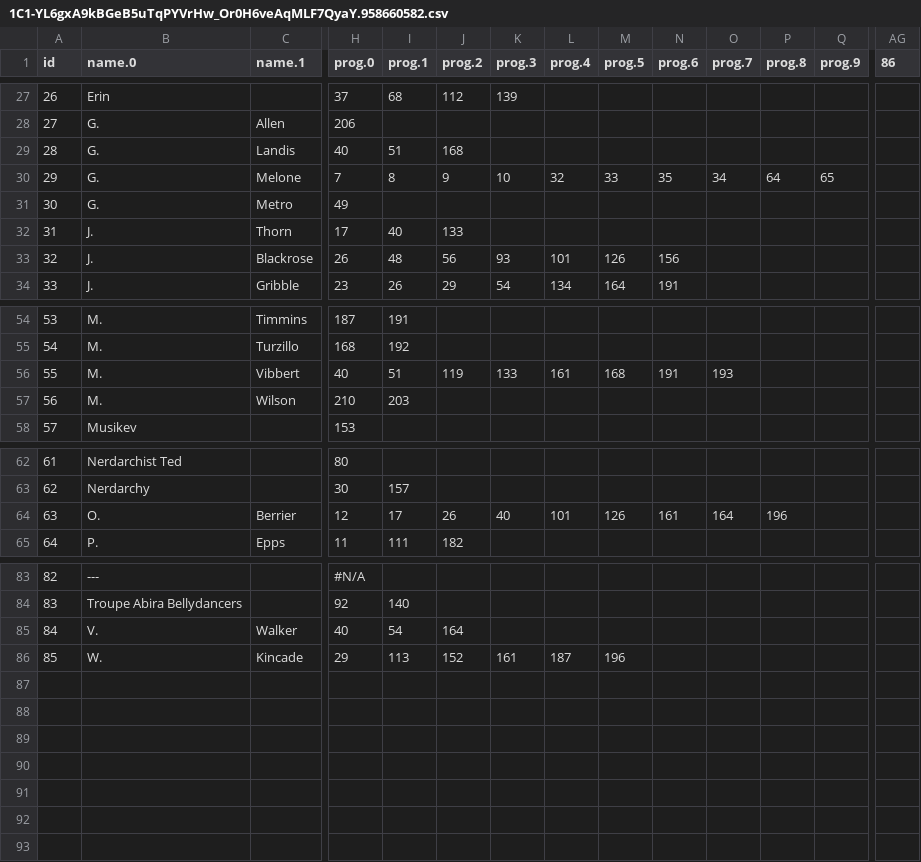
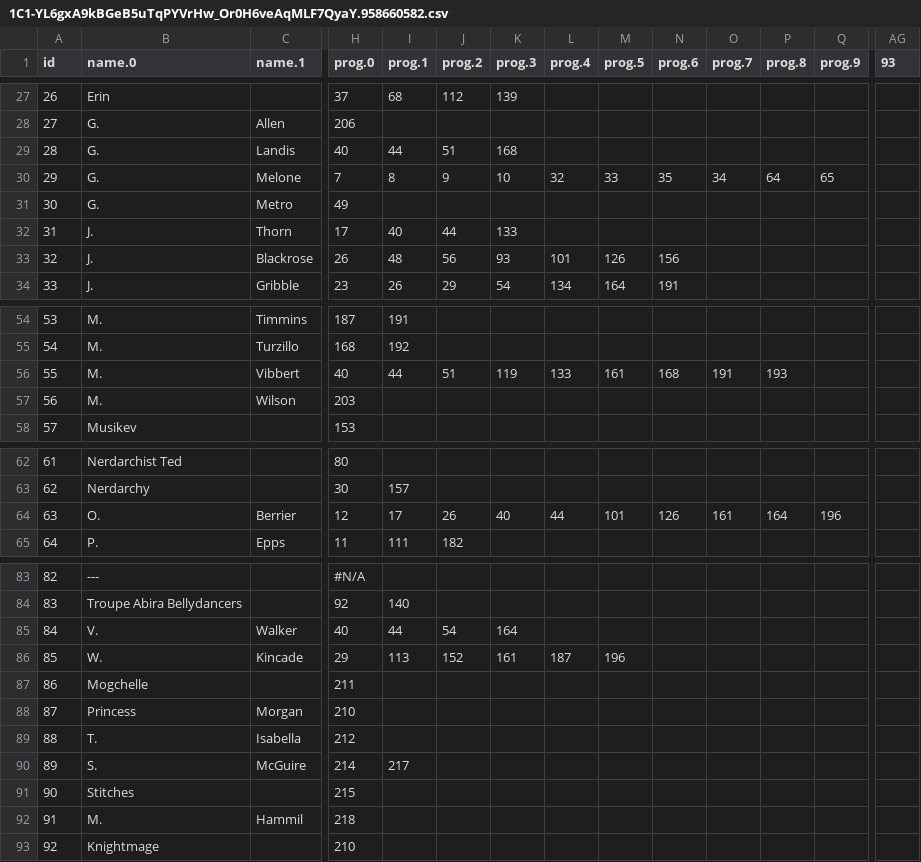
Before and after one commit to ClevelandConCoction/ConCoction, a CSV file: 2018/util/1C1-YL6gxA9kBGeB5uTqPYVrHw_Or0H6veAqMLF7QyaY.958660582.csv, drawn as a sheet; only a part is shown, gaps mark what is left out; removed rows and columns are numbered as before the commit, all else as after; rows hold the shown columns only; the diff covers the shown part only; the diff names each change by its address in the sheet, - before the commit and + after, or states it on an @@ line.

```diff
--- a/2018/util/1C1-YL6gxA9kBGeB5uTqPYVrHw_Or0H6veAqMLF7QyaY.958660582.csv
+++ b/2018/util/1C1-YL6gxA9kBGeB5uTqPYVrHw_Or0H6veAqMLF7QyaY.958660582.csv
-AG1: 86
+AG1: 93
-I29 (prog.1): 51
+I29 (prog.1): 44
-J29 (prog.2): 168
+J29 (prog.2): 51
-K29 (prog.3): (empty)
+K29 (prog.3): 168
-J32 (prog.2): 133
+J32 (prog.2): 44
-K32 (prog.3): (empty)
+K32 (prog.3): 133
-row 56: 55 | M. | Vibbert | 40 | 51 | 119 | 133 | 161 | 168 | 191 | 193
+row 56: 55 | M. | Vibbert | 40 | 44 | 51 | 119 | 133 | 161 | 168 | 191 | 193
-H57 (prog.0): 210
+H57 (prog.0): 203
-I57 (prog.1): 203
+I57 (prog.1): (empty)
-L64 (prog.4): 101
+L64 (prog.4): 44
-M64 (prog.5): 126
+M64 (prog.5): 101
-N64 (prog.6): 161
+N64 (prog.6): 126
-O64 (prog.7): 164
+O64 (prog.7): 161
-P64 (prog.8): 196
+P64 (prog.8): 164
-Q64 (prog.9): (empty)
+Q64 (prog.9): 196
-I85 (prog.1): 54
+I85 (prog.1): 44
-J85 (prog.2): 164
+J85 (prog.2): 54
-K85 (prog.3): (empty)
+K85 (prog.3): 164
+row 87: 86 | Mogchelle |  | 211
+row 88: 87 | Princess | Morgan | 210
+row 89: 88 | T. | Isabella | 212
+row 90: 89 | S. | McGuire | 214 | 217
+row 91: 90 | Stitches |  | 215
+row 92: 91 | M. | Hammil | 218
+row 93: 92 | Knightmage |  | 210
```
Also changed, not shown: 1 edited cell elsewhere in this file, 2018/util/1C1-YL6gxA9kBGeB5uTqPYVrHw_Or0H6veAqMLF7QyaY.0.csv, 3 other files.
